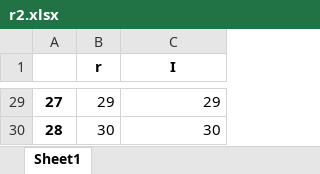
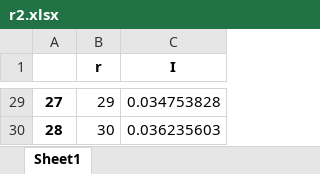
Before and after one commit to ripthetoilet/crypto-FB-9, an Excel workbook: cp2/Ihtanenko_fb-96_Vasiuchenko_fb-94_cp2/r2.xlsx, sheet Sheet1, drawn as a sheet; only a part is shown, gaps mark what is left out; values as stored, in another font and other column widths than the file's, no borders; the diff covers the shown part only; the diff names each change by its address in the sheet, - before the commit and + after, or states it on an @@ line.

```diff
--- a/cp2/Ihtanenko_fb-96_Vasiuchenko_fb-94_cp2/r2.xlsx (sheet Sheet1)
+++ b/cp2/Ihtanenko_fb-96_Vasiuchenko_fb-94_cp2/r2.xlsx (sheet Sheet1)
-C29 (I): 29
+C29 (I): 0.034753828
-C30 (I): 30
+C30 (I): 0.036235603
```
Also changed, not shown: 27 edited cells elsewhere in this sheet, cp2/Ihtanenko_fb-96_Vasiuchenko_fb-94_cp2/r.xlsx, 6 other files.
